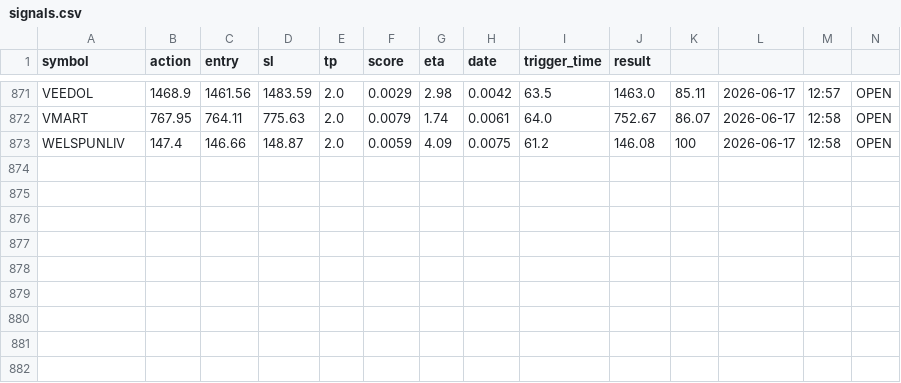
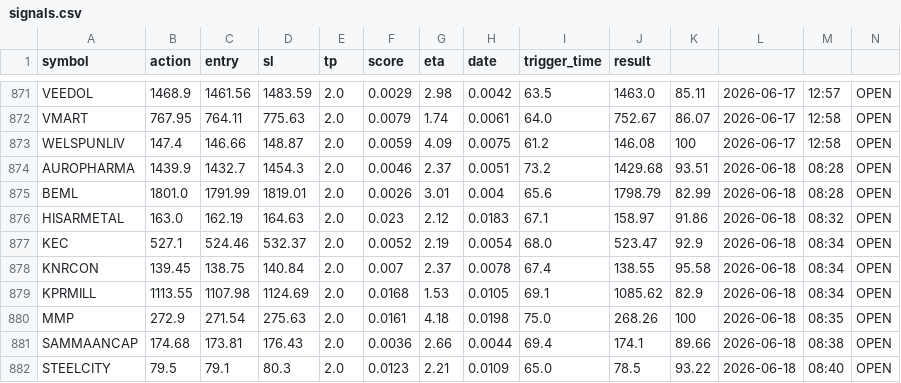
Before and after one commit to manjunathashtagi/Trading-Radar, a CSV file: data/signals.csv, drawn as a sheet; only a part is shown, gaps mark what is left out.

```diff
--- a/data/signals.csv
+++ b/data/signals.csv
@@ -873 +873,10 @@ VMART,767.95,764.11,775.63,2.0,0.0079,1.74,0.0061,64.0,752.67,86.07,2026-06-17,1
 WELSPUNLIV,147.4,146.66,148.87,2.0,0.0059,4.09,0.0075,61.2,146.08,100,2026-06-17,12:58,OPEN
+AUROPHARMA,1439.9,1432.7,1454.3,2.0,0.0046,2.37,0.0051,73.2,1429.68,93.51,2026-06-18,08:28,OPEN
+BEML,1801.0,1791.99,1819.01,2.0,0.0026,3.01,0.004,65.6,1798.79,82.99,2026-06-18,08:28,OPEN
+HISARMETAL,163.0,162.19,164.63,2.0,0.023,2.12,0.0183,67.1,158.97,91.86,2026-06-18,08:32,OPEN
+KEC,527.1,524.46,532.37,2.0,0.0052,2.19,0.0054,68.0,523.47,92.9,2026-06-18,08:34,OPEN
+KNRCON,139.45,138.75,140.84,2.0,0.007,2.37,0.0078,67.4,138.55,95.58,2026-06-18,08:34,OPEN
+KPRMILL,1113.55,1107.98,1124.69,2.0,0.0168,1.53,0.0105,69.1,1085.62,82.9,2026-06-18,08:34,OPEN
+MMP,272.9,271.54,275.63,2.0,0.0161,4.18,0.0198,75.0,268.26,100,2026-06-18,08:35,OPEN
+SAMMAANCAP,174.68,173.81,176.43,2.0,0.0036,2.66,0.0044,69.4,174.1,89.66,2026-06-18,08:38,OPEN
+STEELCITY,79.5,79.1,80.3,2.0,0.0123,2.21,0.0109,65.0,78.5,93.22,2026-06-18,08:40,OPEN
```
Also changed, not shown: data/alerted_today.csv.
